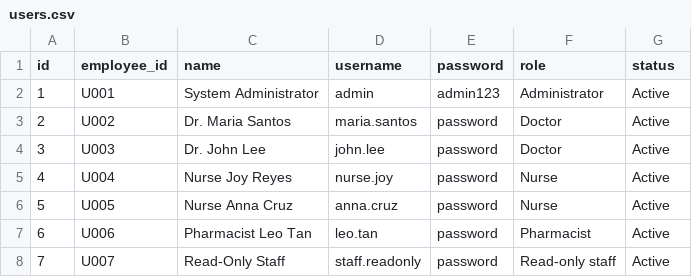
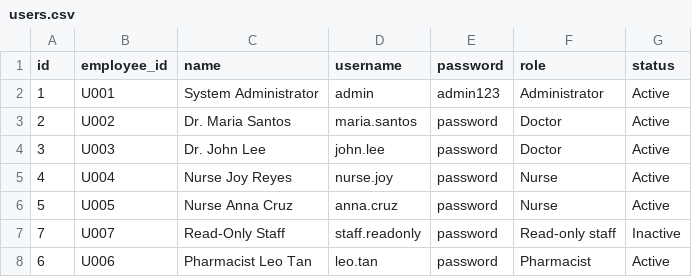
Before and after one commit to MeditrackSystem/code, a CSV file: database/users.csv, drawn as a sheet.

```diff
--- a/database/users.csv
+++ b/database/users.csv
@@ -6,3 +6,3 @@ id,employee_id,name,username,password,role,status
 5,U005,Nurse Anna Cruz,anna.cruz,password,Nurse,Active
+7,U007,Read-Only Staff,staff.readonly,password,Read-only staff,Inactive
 6,U006,Pharmacist Leo Tan,leo.tan,password,Pharmacist,Active
-7,U007,Read-Only Staff,staff.readonly,password,Read-only staff,Active
```
Also changed, not shown: database/medical_records.csv, database/medication_administrations.csv, 3 other files.
